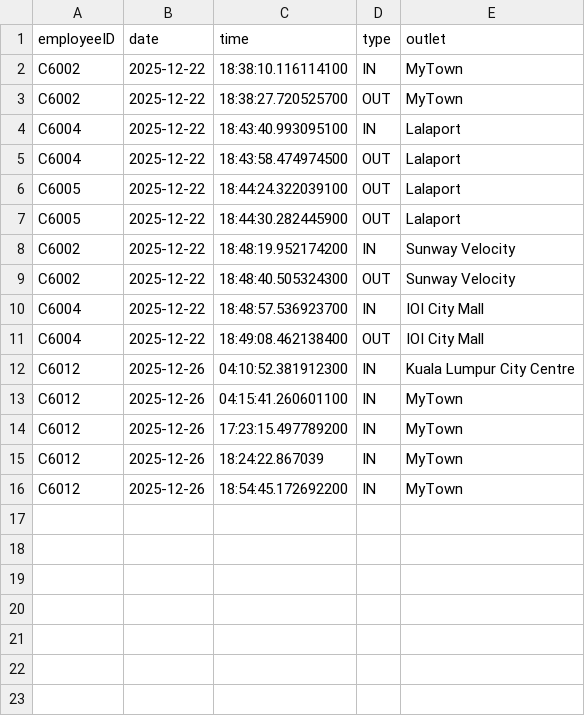
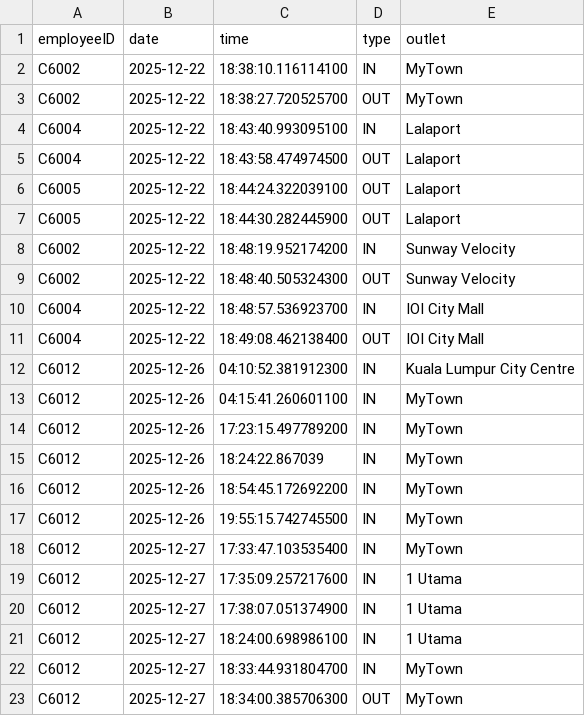
Before and after one commit to WongYitCheng/FOP-Assignment, a CSV file: attendance.csv, drawn as a sheet; the diff names each change by its address in the sheet, - before the commit and + after, or states it on an @@ line.

```diff
--- a/attendance.csv
+++ b/attendance.csv
+row 17: C6012 | 2025-12-26 | 19:55:15.742745500 | IN | MyTown
+row 18: C6012 | 2025-12-27 | 17:33:47.103535400 | IN | MyTown
+row 19: C6012 | 2025-12-27 | 17:35:09.257217600 | IN | 1 Utama
+row 20: C6012 | 2025-12-27 | 17:38:07.051374900 | IN | 1 Utama
+row 21: C6012 | 2025-12-27 | 18:24:00.698986100 | IN | 1 Utama
+row 22: C6012 | 2025-12-27 | 18:33:44.931804700 | IN | MyTown
+row 23: C6012 | 2025-12-27 | 18:34:00.385706300 | OUT | MyTown
```
Also changed, not shown: model.csv, 6 other files.
